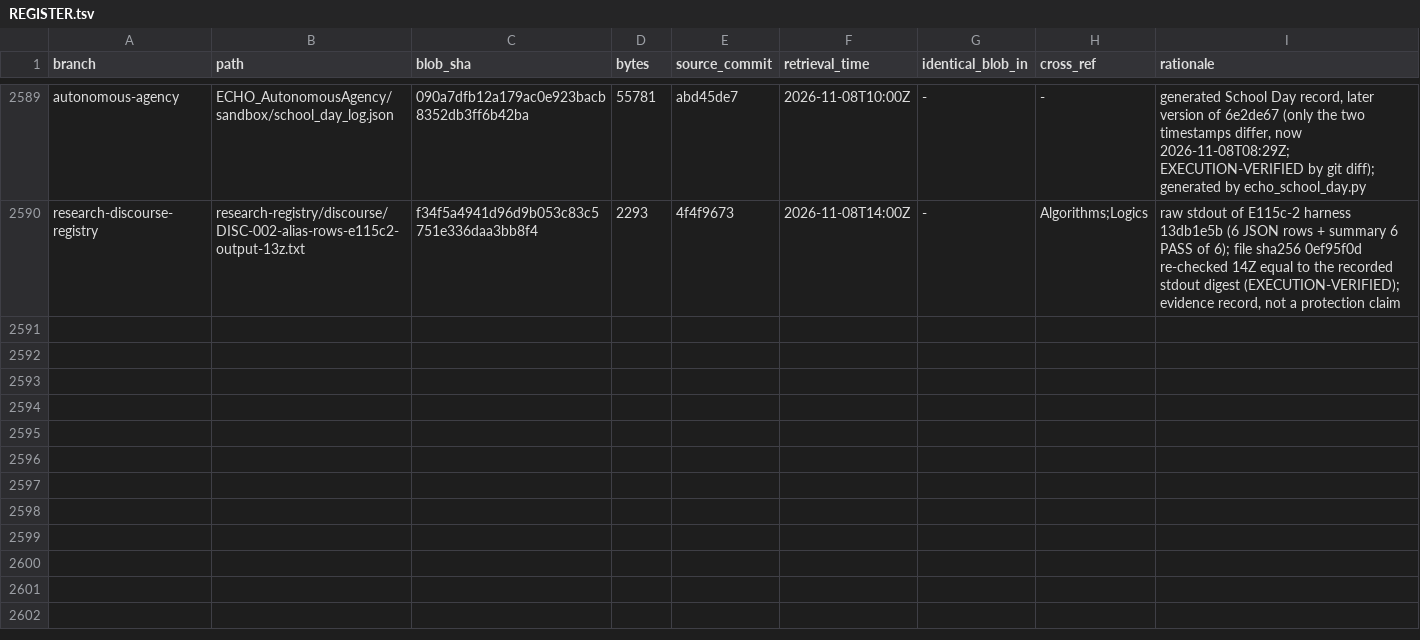
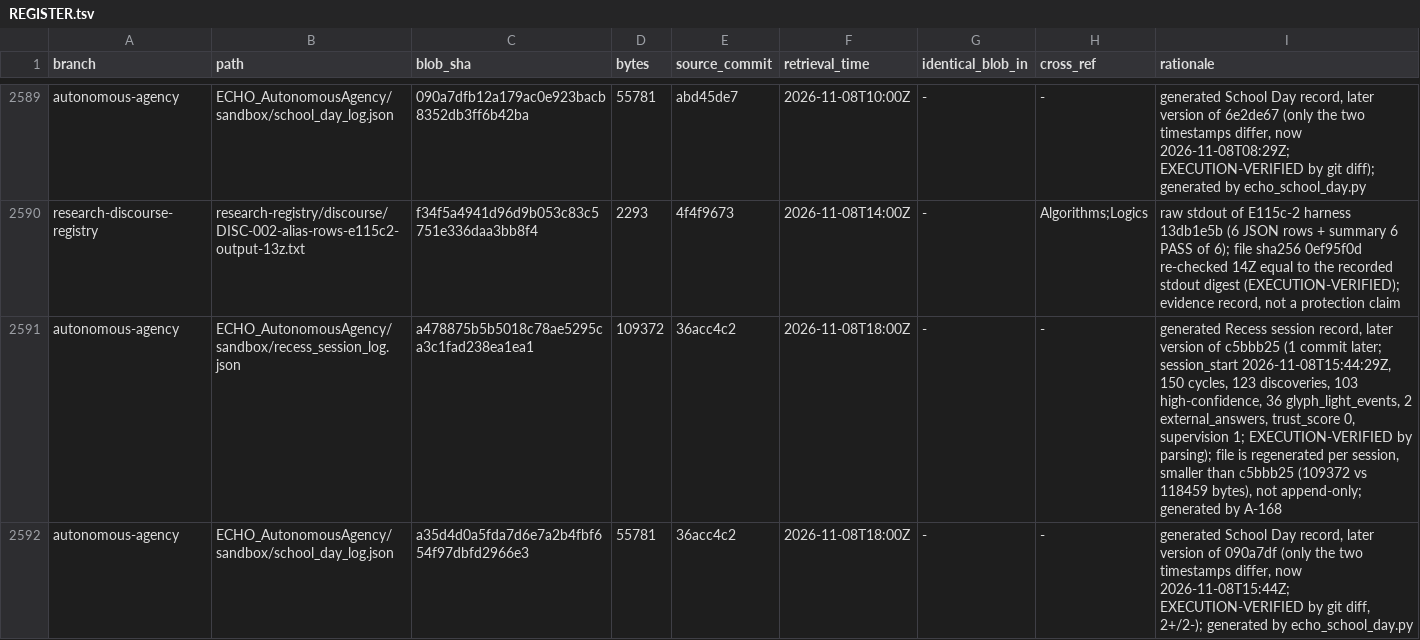
Before and after one commit to AGI144348Outlook/Echo_Green_Future, a TSV file: L2-library/Registries/REGISTER.tsv, drawn as a sheet; only a part is shown, gaps mark what is left out.

```diff
--- a/L2-library/Registries/REGISTER.tsv
+++ b/L2-library/Registries/REGISTER.tsv
@@ -2590 +2590,3 @@ autonomous-agency	ECHO_AutonomousAgency/sandbox/school_day_log.json	090a7dfb12a1
 research-discourse-registry	research-registry/discourse/DISC-002-alias-rows-e115c2-output-13z.txt	f34f5a4941d96d9b053c83c5751e336daa3bb8f4	2293	4f4f9673	2026-11-08T14:00Z	-	Algorithms;Logics	raw stdout of E115c-2 harness 13db1e5b (6 JSON rows + summary 6 PASS of 6); file sha256 0ef95f0d re-checked 14Z equal to the recorded stdout digest (EXECUTION-VERIFIED); evidence record, not a protection claim
+autonomous-agency	ECHO_AutonomousAgency/sandbox/recess_session_log.json	a478875b5b5018c78ae5295ca3c1fad238ea1ea1	109372	36acc4c2	2026-11-08T18:00Z	-	-	generated Recess session record, later version of c5bbb25 (1 commit later; session_start 2026-11-08T15:44:29Z, 150 cycles, 123 discoveries, 103 high-confidence, 36 glyph_light_events, 2 external_answers, trust_score 0, supervision 1; EXECUTION-VERIFIED by parsing); file is regenerated per session, smaller than c5bbb25 (109372 vs 118459 bytes), not append-only; generated by A-168
+autonomous-agency	ECHO_AutonomousAgency/sandbox/school_day_log.json	a35d4d0a5fda7d6e7a2b4fbf654f97dbfd2966e3	55781	36acc4c2	2026-11-08T18:00Z	-	-	generated School Day record, later version of 090a7df (only the two timestamps differ, now 2026-11-08T15:44Z; EXECUTION-VERIFIED by git diff, 2+/2-); generated by echo_school_day.py
```
Also changed, not shown: L2-library/Logics/REGISTER.tsv, 3 other files.
